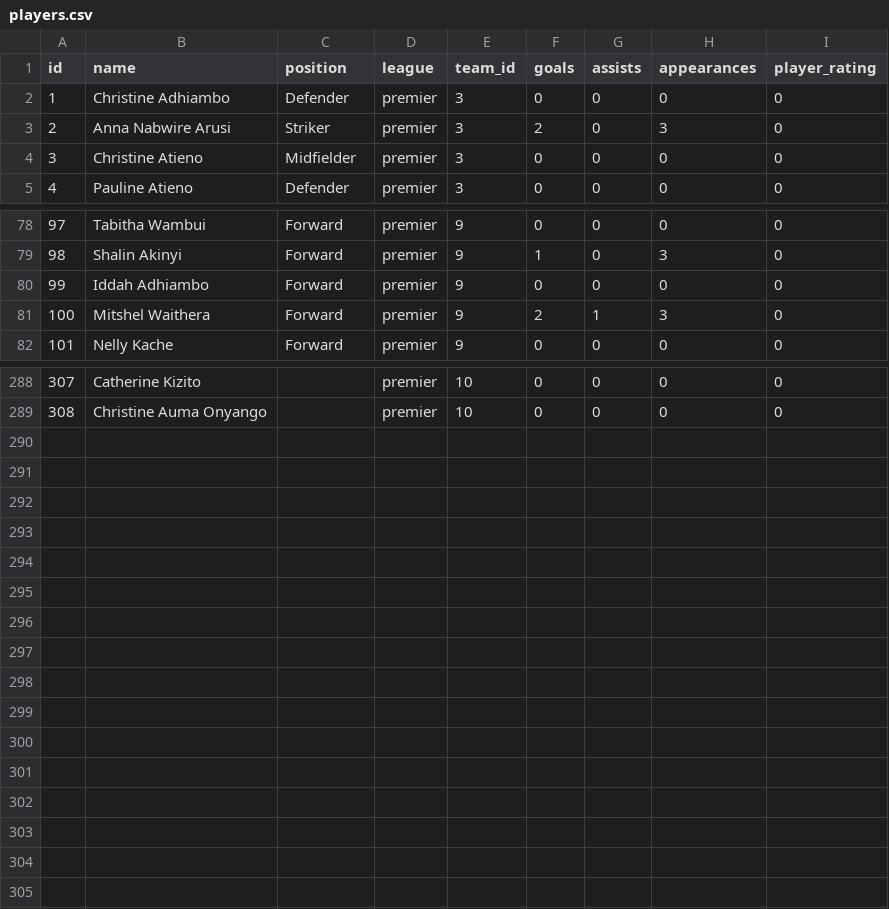
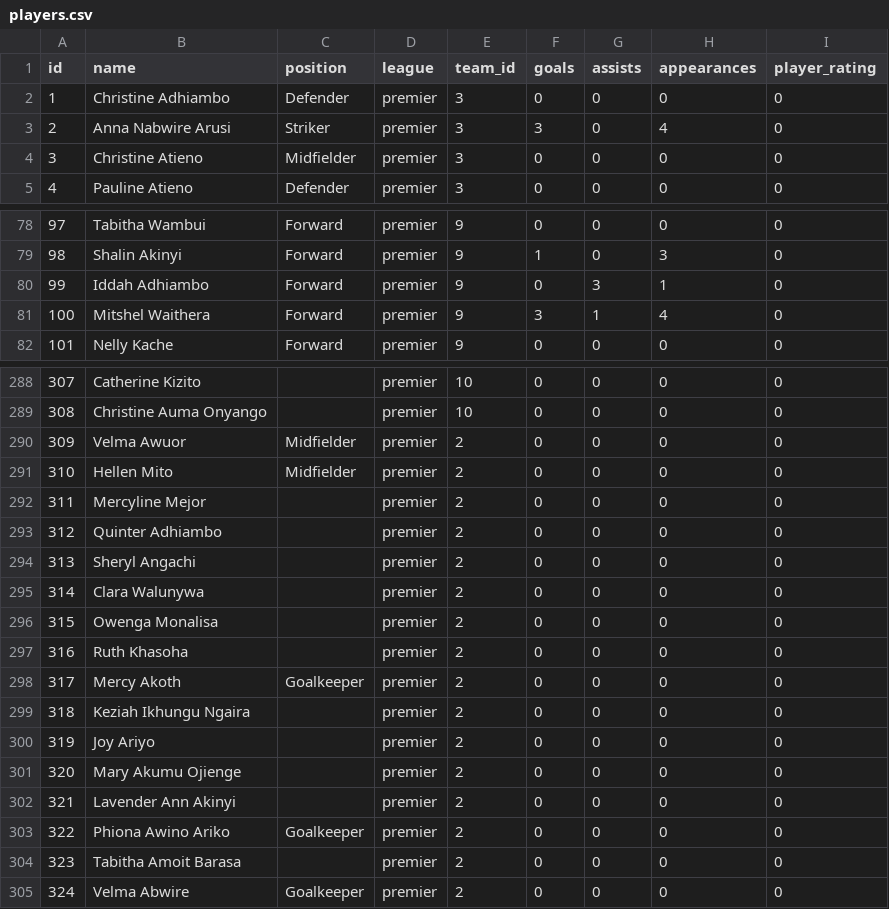
Before and after one commit to gameoncollective-create/gameon-fastapi, a CSV file: data/players.csv, drawn as a sheet; only a part is shown, gaps mark what is left out; the diff covers the shown part only.

Commit message:
Update players.csv

```diff
--- a/data/players.csv
+++ b/data/players.csv
@@ -2,3 +2,3 @@ id,name,position,league,team_id,goals,assists,appearances,player_rating
 1,Christine Adhiambo,Defender,premier,3,0,0,0,0
-2,Anna Nabwire Arusi,Striker,premier,3,2,0,3,0
+2,Anna Nabwire Arusi,Striker,premier,3,3,0,4,0
 3,Christine Atieno,Midfielder,premier,3,0,0,0,0
@@ -79,4 +79,4 @@ id,name,position,league,team_id,goals,assists,appearances,player_rating
 98,Shalin Akinyi,Forward,premier,9,1,0,3,0
-99,Iddah Adhiambo,Forward,premier,9,0,0,0,0
-100,Mitshel Waithera,Forward,premier,9,2,1,3,0
+99,Iddah Adhiambo,Forward,premier,9,0,3,1,0
+100,Mitshel Waithera,Forward,premier,9,3,1,4,0
 101,Nelly Kache,Forward,premier,9,0,0,0,0
@@ -289 +289,17 @@ id,name,position,league,team_id,goals,assists,appearances,player_rating
 308,Christine Auma Onyango,,premier,10,0,0,0,0
+309,Velma Awuor,Midfielder,premier,2,0,0,0,0
+310,Hellen Mito,Midfielder,premier,2,0,0,0,0
+311,Mercyline Mejor,,premier,2,0,0,0,0
+312,Quinter Adhiambo,,premier,2,0,0,0,0
+313,Sheryl Angachi,,premier,2,0,0,0,0
+314,Clara Walunywa,,premier,2,0,0,0,0
+315,Owenga Monalisa,,premier,2,0,0,0,0
+316,Ruth Khasoha,,premier,2,0,0,0,0
+317,Mercy Akoth,Goalkeeper,premier,2,0,0,0,0
+318,Keziah Ikhungu Ngaira,,premier,2,0,0,0,0
+319,Joy Ariyo,,premier,2,0,0,0,0
+320,Mary Akumu Ojienge,,premier,2,0,0,0,0
+321,Lavender Ann Akinyi,,premier,2,0,0,0,0
+322,Phiona Awino Ariko,Goalkeeper,premier,2,0,0,0,0
+323,Tabitha Amoit Barasa,,premier,2,0,0,0,0
+324,Velma Abwire,Goalkeeper,premier,2,0,0,0,0
```
Also changed, not shown: 13 edited cells elsewhere in this file.
